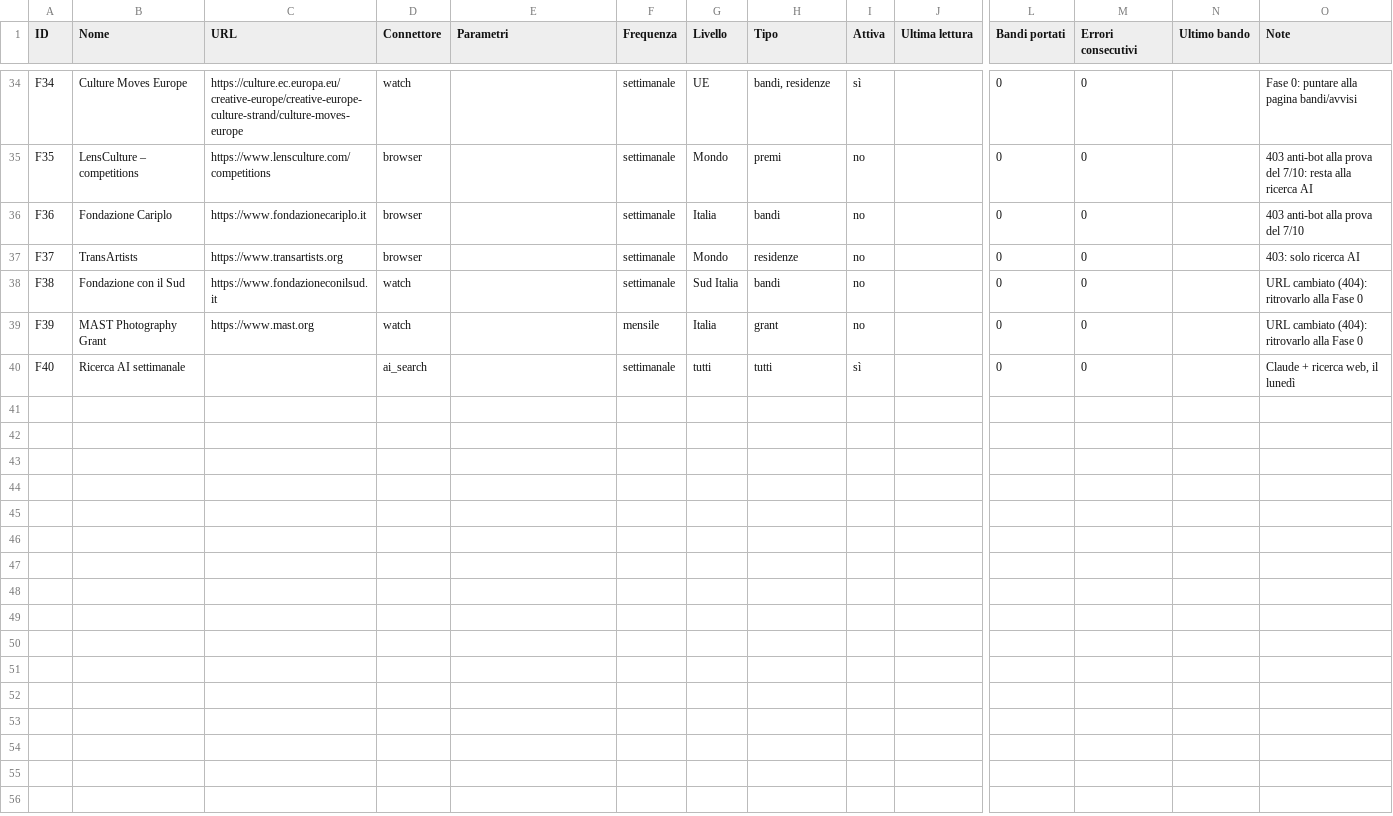
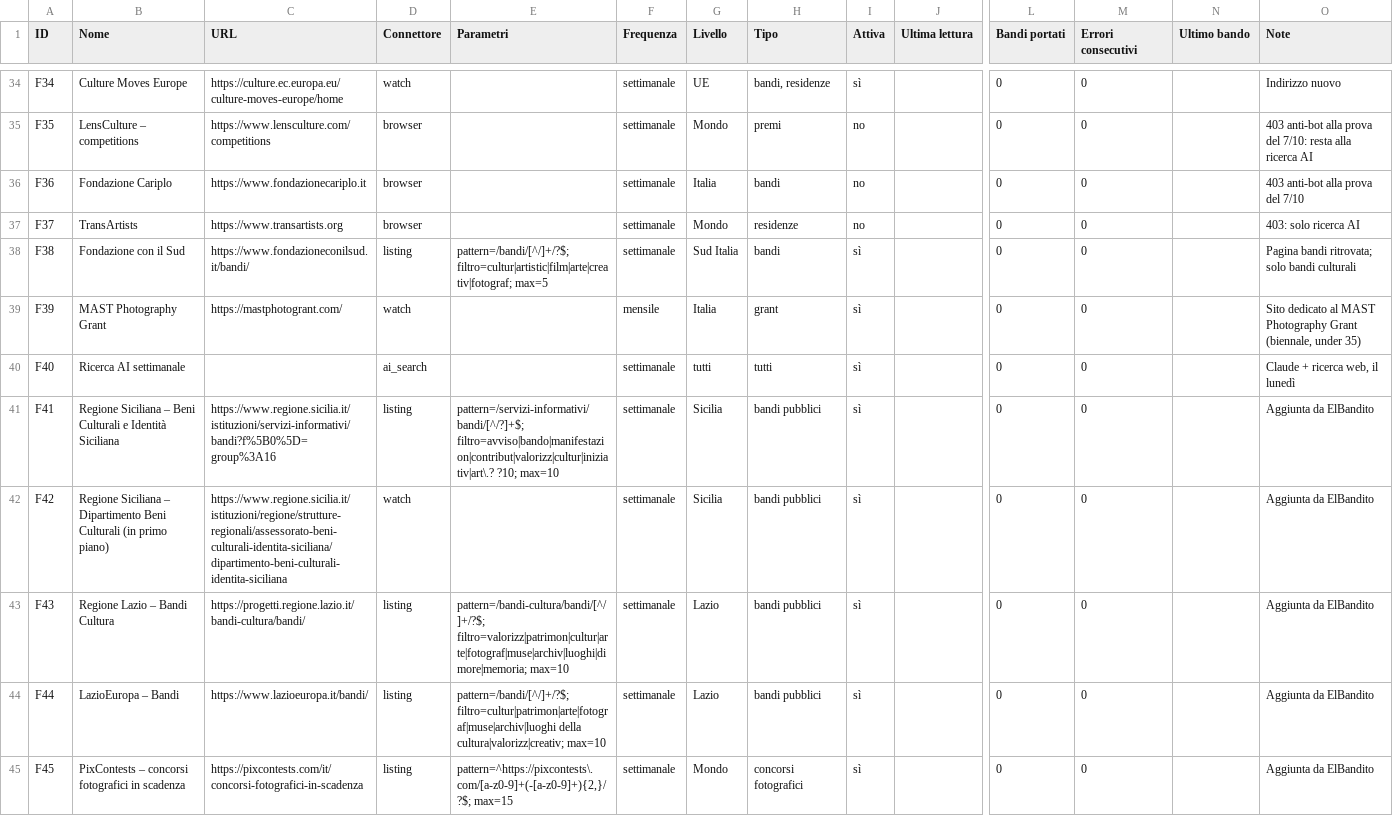
Before and after one commit to danilocurro/ElBandito, a CSV file: seed/fonti.csv, drawn as a sheet; only a part is shown, gaps mark what is left out; rows hold the shown columns only; the diff covers the shown part only; the diff names each change by its address in the sheet, - before the commit and + after, or states it on an @@ line.

```diff
--- a/seed/fonti.csv
+++ b/seed/fonti.csv
-C34 (URL): https://culture.ec.europa.eu/creative-europe/creative-europe-culture-strand/culture-moves-europe
+C34 (URL): https://culture.ec.europa.eu/culture-moves-europe/home
-O34 (Note): Fase 0: puntare alla pagina bandi/avvisi
+O34 (Note): Indirizzo nuovo
-C38 (URL): https://www.fondazioneconilsud.it
+C38 (URL): https://www.fondazioneconilsud.it/bandi/
-D38 (Connettore): watch
+D38 (Connettore): listing
-E38 (Parametri): (empty)
+E38 (Parametri): pattern=/bandi/[^/]+/?$; filtro=cultur|artistic|film|arte|creativ|fotograf; max=5
-I38:I39 (Attiva): no
+I38:I39 (Attiva): sì
-O38 (Note): URL cambiato (404): ritrovarlo alla Fase 0
+O38 (Note): Pagina bandi ritrovata; solo bandi culturali
-C39 (URL): https://www.mast.org
+C39 (URL): https://mastphotogrant.com/
-O39 (Note): URL cambiato (404): ritrovarlo alla Fase 0
+O39 (Note): Sito dedicato al MAST Photography Grant (biennale, under 35)
+row 41: F41 | Regione Siciliana – Beni Culturali e Identità Siciliana | https://www.regione.sicilia.it/istituzioni/servizi-informativi/bandi?f%5B0%5D=group%3A16 | listing | pattern=/servizi-informativi/bandi/[^/?]+$; filtro=avviso|bando|manifestazion|contribut|valorizz|cultur|iniziativ|art\.? ?10; max=10 | settimanale | Sicilia | bandi pubblici | sì |  | 0 | 0 |  | Aggiunta da ElBandito
+row 42: F42 | Regione Siciliana – Dipartimento Beni Culturali (in primo piano) | https://www.regione.sicilia.it/istituzioni/regione/strutture-regionali/assessorato-beni-culturali-identita-siciliana/dipartimento-beni-culturali-identita-siciliana | watch |  | settimanale | Sicilia | bandi pubblici | sì |  | 0 | 0 |  | Aggiunta da ElBandito
+row 43: F43 | Regione Lazio – Bandi Cultura | https://progetti.regione.lazio.it/bandi-cultura/bandi/ | listing | pattern=/bandi-cultura/bandi/[^/]+/?$; filtro=valorizz|patrimon|cultur|arte|fotograf|muse|archiv|luoghi|dimore|memoria; max=10 | settimanale | Lazio | bandi pubblici | sì |  | 0 | 0 |  | Aggiunta da ElBandito
+row 44: F44 | LazioEuropa – Bandi | https://www.lazioeuropa.it/bandi/ | listing | pattern=/bandi/[^/]+/?$; filtro=cultur|patrimon|arte|fotograf|muse|archiv|luoghi della cultura|valorizz|creativ; max=10 | settimanale | Lazio | bandi pubblici | sì |  | 0 | 0 |  | Aggiunta da ElBandito
+row 45: F45 | PixContests – concorsi fotografici in scadenza | https://pixcontests.com/it/concorsi-fotografici-in-scadenza | listing | pattern=^https://pixcontests\.com/[a-z0-9]+(-[a-z0-9]+){2,}/?$; max=15 | settimanale | Mondo | concorsi fotografici | sì |  | 0 | 0 |  | Aggiunta da ElBandito
```
Also changed, not shown: 32 edited cells elsewhere in this file, 5 other files.
